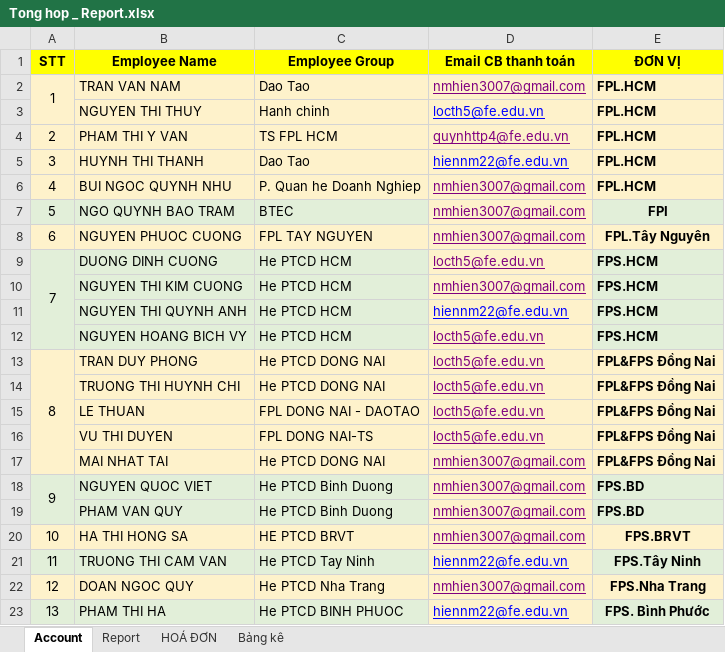
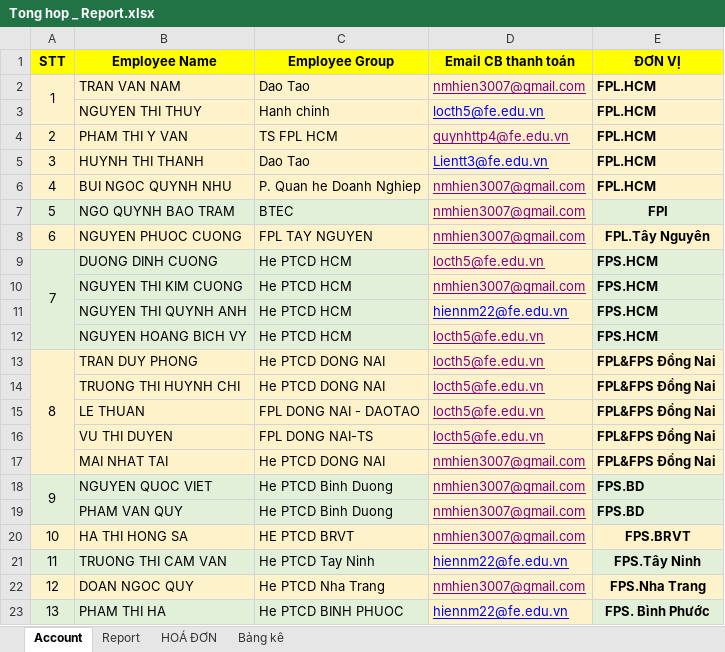
Before and after one commit to Hi3nNguy3n/Accouting_poly, an Excel workbook: FileMau/Tong hop _ Report.xlsx, sheet Account, drawn as a sheet; values as stored, in another font and other column widths than the file's, no borders; the diff names each change by its address in the sheet, - before the commit and + after, or states it on an @@ line.

Commit message:
commit

```diff
--- a/FileMau/Tong hop _ Report.xlsx (sheet Account)
+++ b/FileMau/Tong hop _ Report.xlsx (sheet Account)
-D5 (Email CB thanh toán): hiennm22@fe.edu.vn
+D5 (Email CB thanh toán): Lientt3@fe.edu.vn
```
